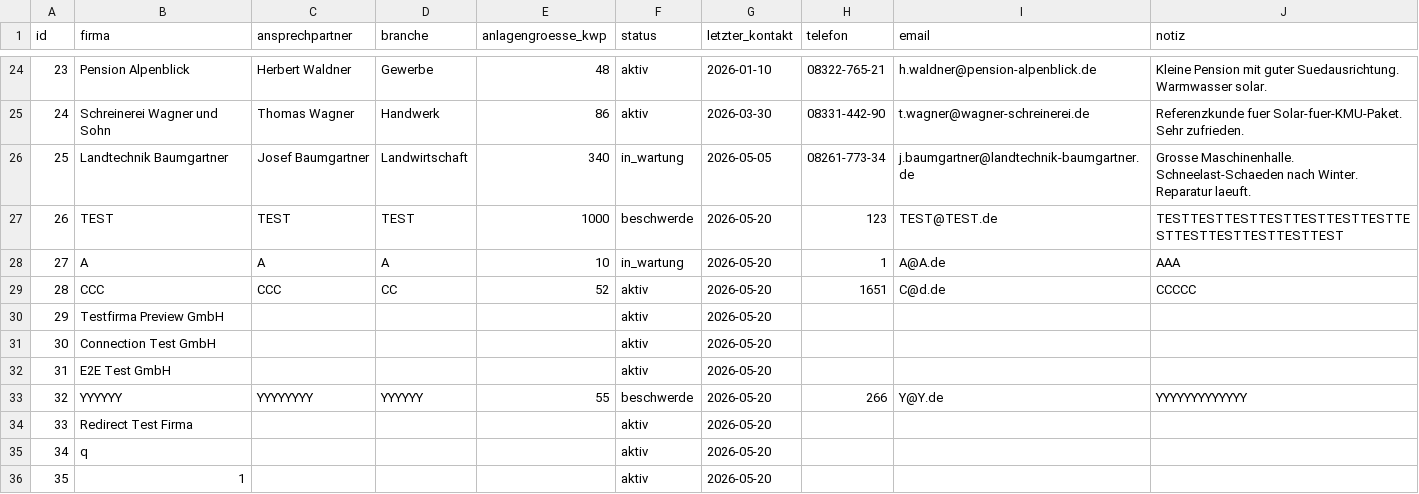
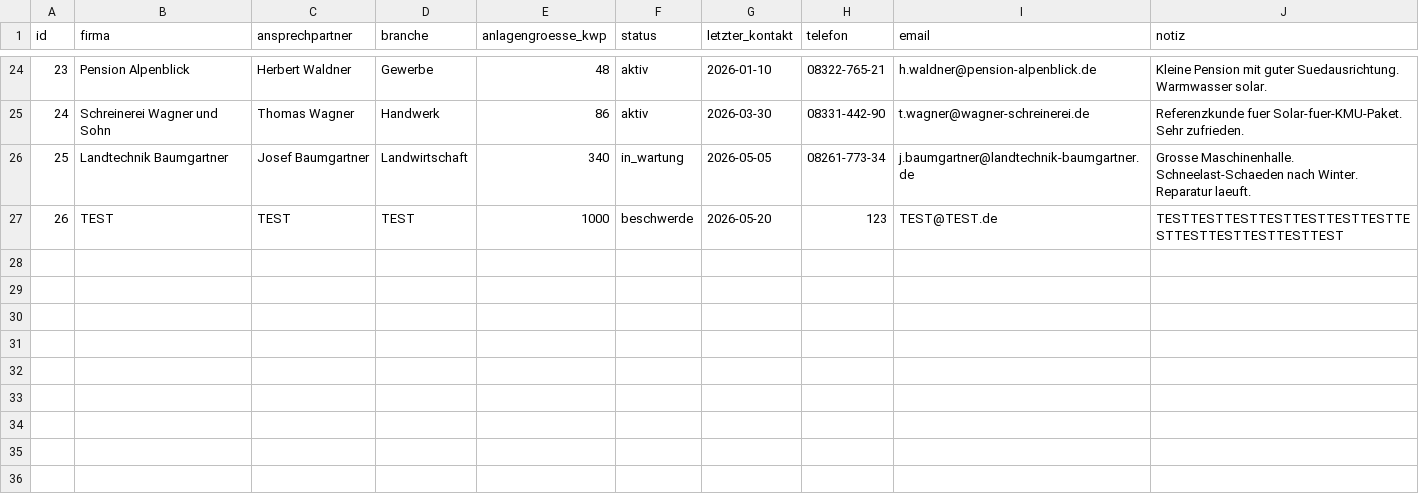
Before and after one commit to msbiba/sales-hub, a CSV file: data/solarwerk_kunden.csv, drawn as a sheet; only a part is shown, gaps mark what is left out; the diff names each change by its address in the sheet, - before the commit and + after, or states it on an @@ line.

Commit message:
delejuu

```diff
--- a/data/solarwerk_kunden.csv
+++ b/data/solarwerk_kunden.csv
-row 28: 27 | A | A | A | 10 | in_wartung | 2026-05-20 | 1 | A@A.de | AAA
-row 29: 28 | CCC | CCC | CC | 52 | aktiv | 2026-05-20 | 1651 | C@d.de | CCCCC
-row 30: 29 | Testfirma Preview GmbH |  |  |  | aktiv | 2026-05-20
-row 31: 30 | Connection Test GmbH |  |  |  | aktiv | 2026-05-20
-row 32: 31 | E2E Test GmbH |  |  |  | aktiv | 2026-05-20
-row 33: 32 | YYYYYY | YYYYYYYY | YYYYYY | 55 | beschwerde | 2026-05-20 | 266 | Y@Y.de | YYYYYYYYYYYYY
-row 34: 33 | Redirect Test Firma |  |  |  | aktiv | 2026-05-20
-row 35: 34 | q |  |  |  | aktiv | 2026-05-20
-row 36: 35 | 1 |  |  |  | aktiv | 2026-05-20
```
